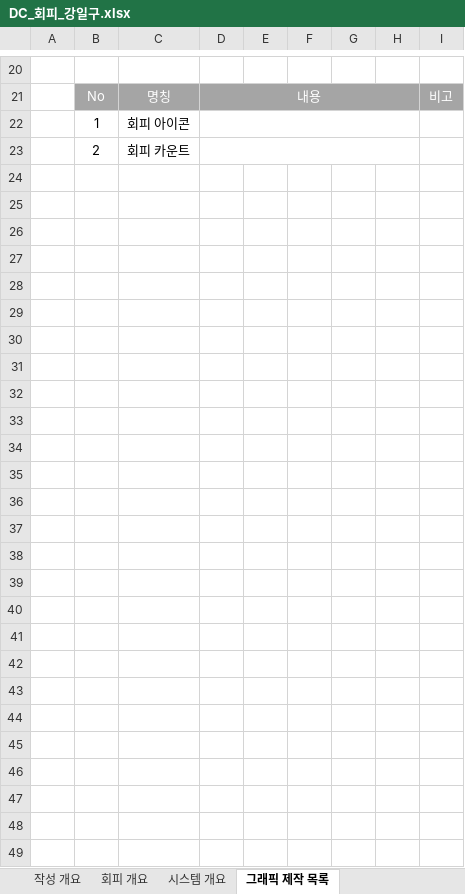
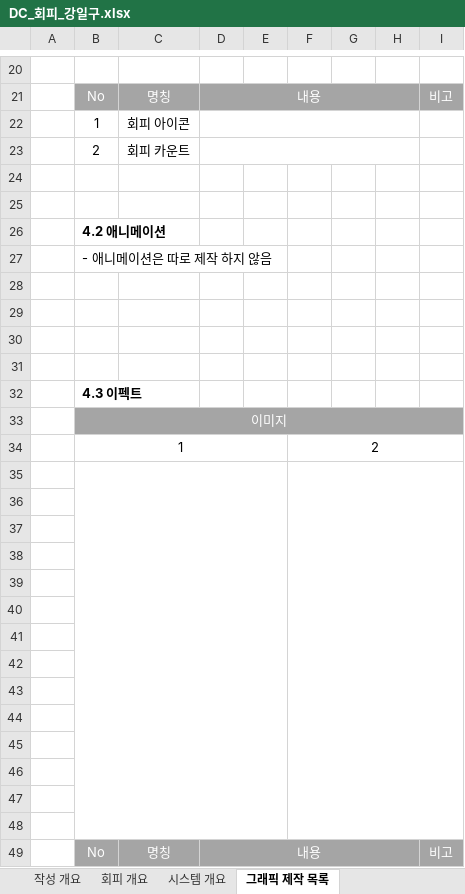
Before and after one commit to lalyns/MondayClass, an Excel workbook: Document/시스템 기획서/DC_회피_강일구.xlsx, sheet 그래픽 제작 목록, drawn as a sheet; only a part is shown, gaps mark what is left out; values as stored, in another font and other column widths than the file's, no borders; charts and pictures not drawn; the diff covers the shown part only; the diff names each change by its address in the sheet, - before the commit and + after, or states it on an @@ line.

```diff
--- a/Document/시스템 기획서/DC_회피_강일구.xlsx (sheet 그래픽 제작 목록)
+++ b/Document/시스템 기획서/DC_회피_강일구.xlsx (sheet 그래픽 제작 목록)
+row 24: (empty)
+row 25: (empty)
+row 26:  | 4.2 애니메이션
+row 27:  | - 애니메이션은 따로 제작 하지 않음
+row 28: (empty)
+row 29: (empty)
+row 30: (empty)
+row 31: (empty)
+row 32:  | 4.3 이펙트
+row 33:  | 이미지
+row 34:  | 1 |  |  |  | 2
+row 35: (empty)
+row 36: (empty)
+row 37: (empty)
+row 38: (empty)
+row 39: (empty)
+row 40: (empty)
+row 41: (empty)
+row 42: (empty)
+row 43: (empty)
+row 44: (empty)
+row 45: (empty)
+row 46: (empty)
+row 47: (empty)
+row 48: (empty)
+row 49:  | No | 명칭 | 내용 |  |  |  |  | 비고
```
Also changed, not shown: 1 added row, 1 removed row, 1 edited cell and cell formats elsewhere in this sheet, sheet 회피 개요, sheet 시스템 개요, sheet 작성 개요, charts or pictures.
